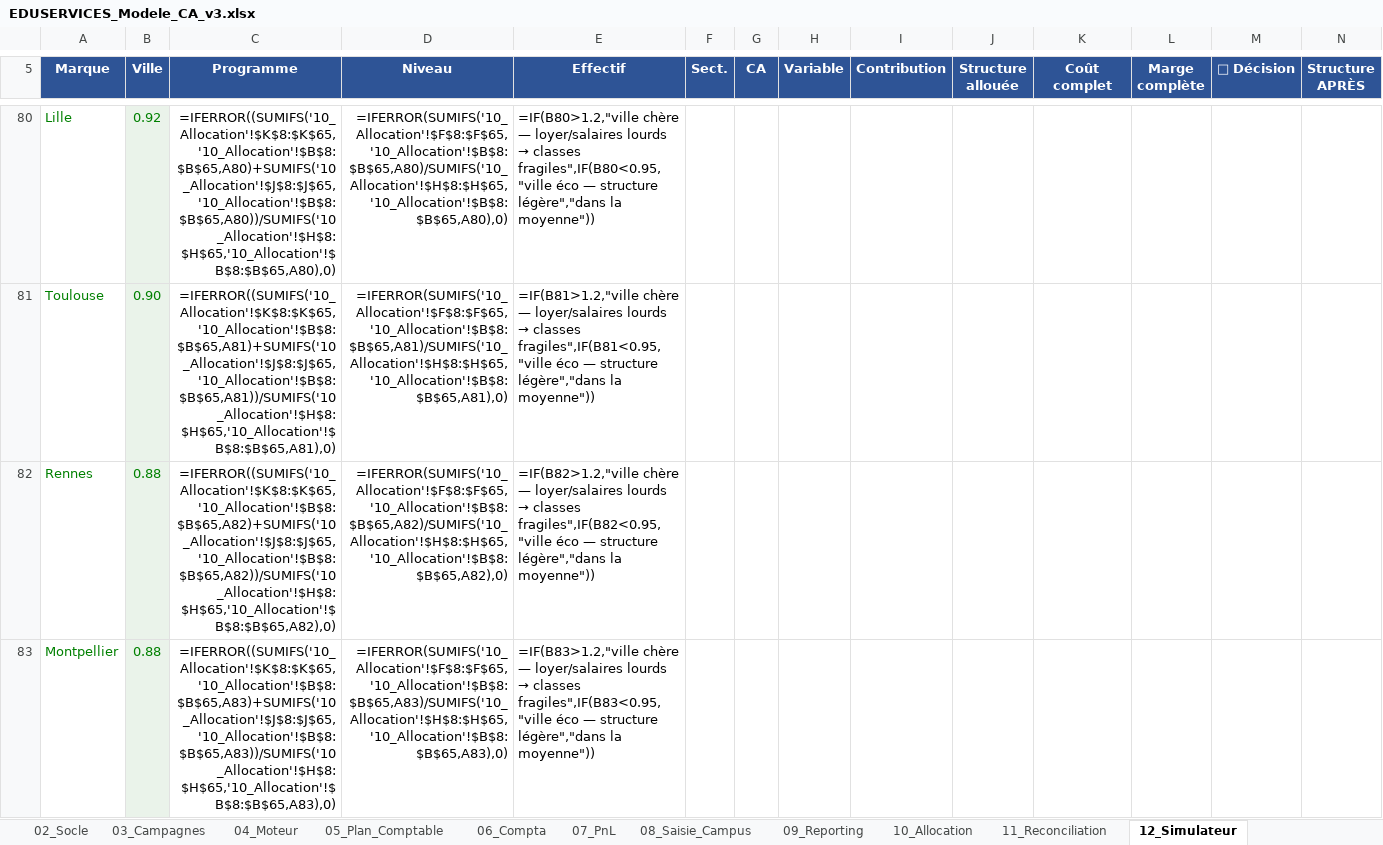
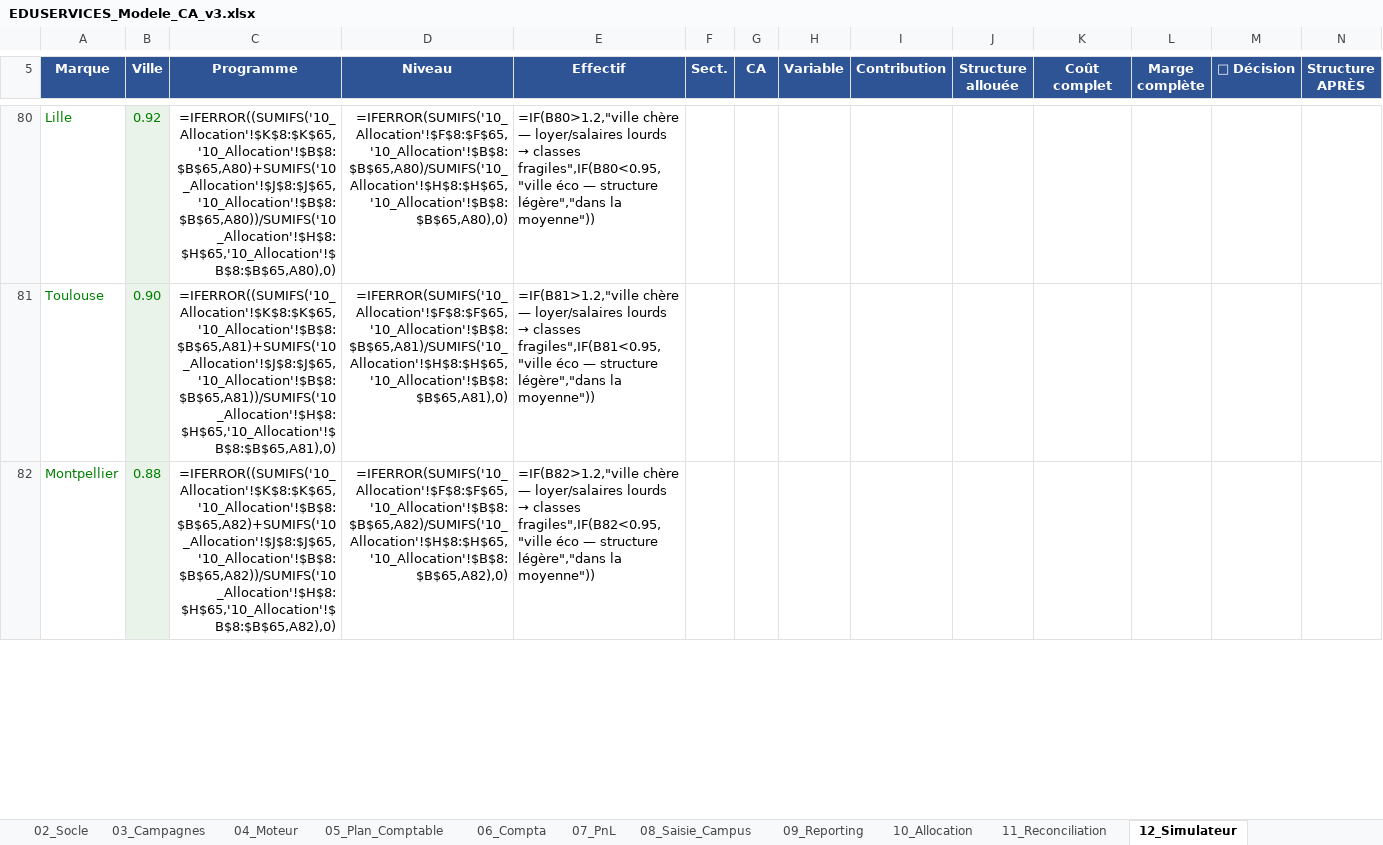
Before and after one commit to elmeziatims-art/demo5, an Excel workbook: eduservices/EDUSERVICES_Modele_CA_v3.xlsx, sheet 12_Simulateur, drawn as a sheet; only a part is shown, gaps mark what is left out; values as stored, in another font and other column widths than the file's, no borders; formulas without a stored value are shown as written; conditional formats not drawn; removed rows and columns are numbered as before the commit, all else as after; rows hold the shown columns only; the diff covers the shown part only; the diff names each change by its address in the sheet, - before the commit and + after, or states it on an @@ line.

```diff
--- a/eduservices/EDUSERVICES_Modele_CA_v3.xlsx (sheet 12_Simulateur)
+++ b/eduservices/EDUSERVICES_Modele_CA_v3.xlsx (sheet 12_Simulateur)
-row 82: Rennes | 0.88 | =IFERROR((SUMIFS('10_Allocation'!$K$8:$K$65,'10_Allocation'!$B$8:$B$65,A82)+SUMIFS('10_Allocation'!$J$8:$J$65,'10_Allocation'!$B$8:$B$65,A82))/SUMIFS('10_Allocation'!$H$8:$H$65,'10_Allocation'!$B$8:$B$65,A82),0) | =IFERROR(SUMIFS('10_Allocation'!$F$8:$F$65,'10_Allocation'!$B$8:$B$65,A82)/SUMIFS('10_Allocation'!$H$8:$H$65,'10_Allocation'!$B$8:$B$65,A82),0) | =IF(B82>1.2,"ville chère — loyer/salaires lourds → classes fragiles",IF(B82<0.95,"ville éco — structure légère","dans la moyenne"))
-C82 (Programme): =IFERROR((SUMIFS('10_Allocation'!$K$8:$K$65,'10_Allocation'!$B$8:$B$65,A83)+SUMIFS('10_Allocation'!$J$8:$J$65,'10_Allocation'!$B$8:$B$65,A83))/SUMIFS('10_Allocation'!$H$8:$H$65,'10_Allocation'!$B$8:$B$65,A83),0)
+C82 (Programme): =IFERROR((SUMIFS('10_Allocation'!$K$8:$K$65,'10_Allocation'!$B$8:$B$65,A82)+SUMIFS('10_Allocation'!$J$8:$J$65,'10_Allocation'!$B$8:$B$65,A82))/SUMIFS('10_Allocation'!$H$8:$H$65,'10_Allocation'!$B$8:$B$65,A82),0)
-D82 (Niveau): =IFERROR(SUMIFS('10_Allocation'!$F$8:$F$65,'10_Allocation'!$B$8:$B$65,A83)/SUMIFS('10_Allocation'!$H$8:$H$65,'10_Allocation'!$B$8:$B$65,A83),0)
+D82 (Niveau): =IFERROR(SUMIFS('10_Allocation'!$F$8:$F$65,'10_Allocation'!$B$8:$B$65,A82)/SUMIFS('10_Allocation'!$H$8:$H$65,'10_Allocation'!$B$8:$B$65,A82),0)
@@ E82 (Effectif): =IF(B83>1.2,"ville chère — loyer/salaires lourds → classes fragiles",IF(B83<0.95,"ville éco —… → =IF(B82>1.2,"ville chère — loyer/salaires lourds → classes fragiles",IF(B82<0.95,"ville éco —… @@
```
Also changed, not shown: 1 added row elsewhere in this sheet, sheet 01b_Pilotage, 2 other files.
